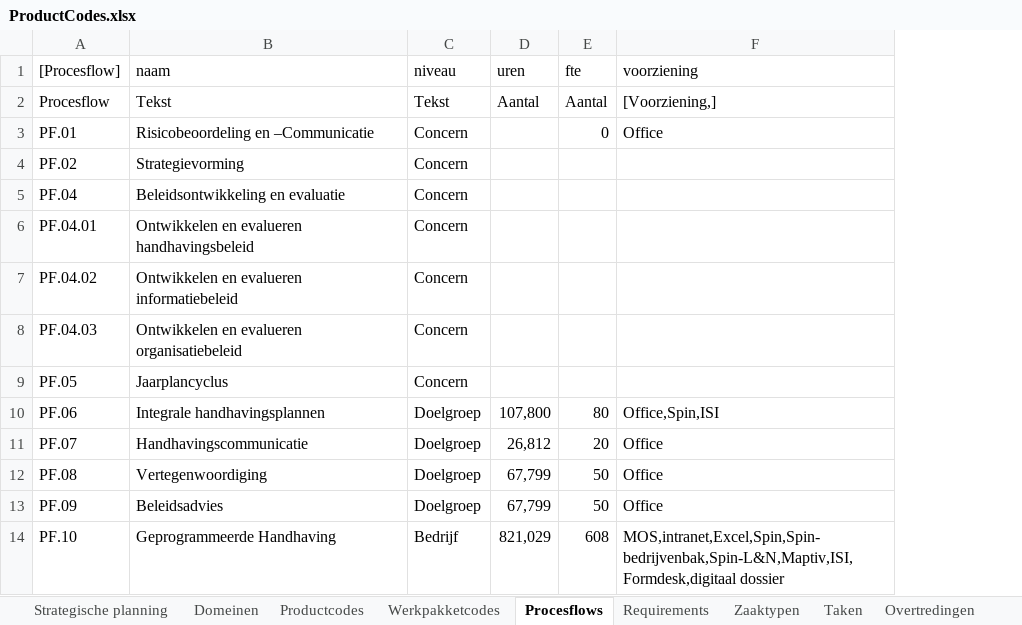
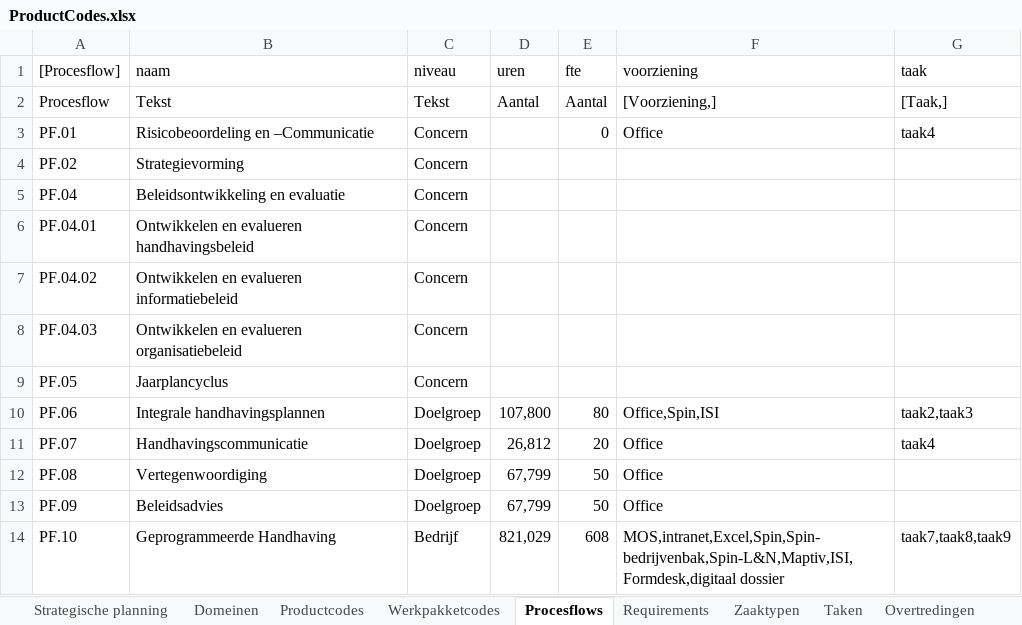
Before and after one commit to AmpersandTarski/ampersand-models, an Excel workbook: Blik/ProductCodes.xlsx, sheet Procesflows, drawn as a sheet; only a part is shown; values as stored, in another font and other column widths than the file's, no borders; the diff names each change by its address in the sheet, - before the commit and + after, or states it on an @@ line.

```diff
--- a/Blik/ProductCodes.xlsx (sheet Procesflows)
+++ b/Blik/ProductCodes.xlsx (sheet Procesflows)
+column G (taak), rows 2-14: [Taak,] | taak4 |  |  |  |  |  |  | taak2,taak3 | taak4 |  |  | taak7,taak8,taak9
```
Also changed, not shown: sheet Werkpakketcodes, sheet Eenheden, Blik/grondslagen.xlsx, 3 other files.
